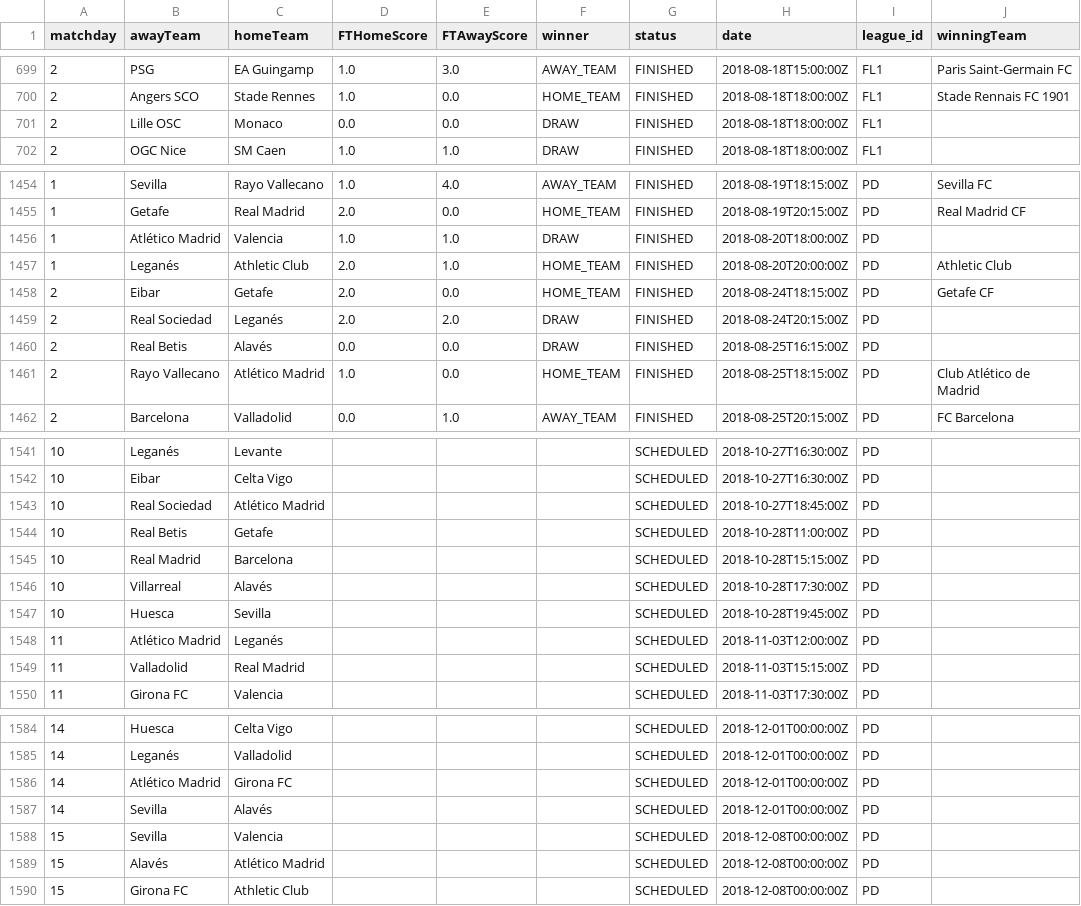
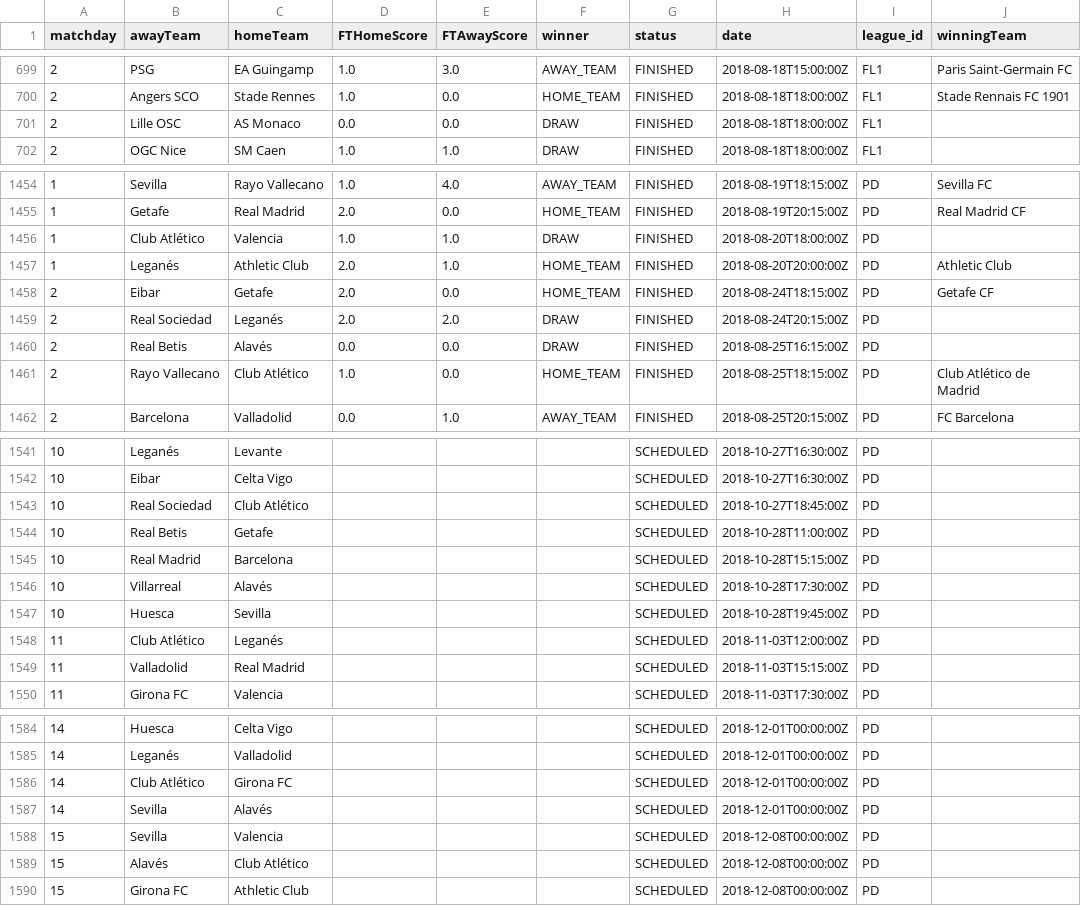
Before and after one commit to FootyNumb3rs/League-Tables, a CSV file: match_data2.csv, drawn as a sheet; only a part is shown, gaps mark what is left out; the diff covers the shown part only.

```diff
--- a/match_data2.csv
+++ b/match_data2.csv
@@ -700,3 +700,3 @@ matchday,awayTeam,homeTeam,FTHomeScore,FTAwayScore,winner,status,date,league_id,
 2,Angers SCO,Stade Rennes,1.0,0.0,HOME_TEAM,FINISHED,2018-08-18T18:00:00Z,FL1,Stade Rennais FC 1901
-2,Lille OSC,Monaco,0.0,0.0,DRAW,FINISHED,2018-08-18T18:00:00Z,FL1,
+2,Lille OSC,AS Monaco,0.0,0.0,DRAW,FINISHED,2018-08-18T18:00:00Z,FL1,
 2,OGC Nice,SM Caen,1.0,1.0,DRAW,FINISHED,2018-08-18T18:00:00Z,FL1,
@@ -1455,3 +1455,3 @@ matchday,awayTeam,homeTeam,FTHomeScore,FTAwayScore,winner,status,date,league_id,
 1,Getafe,Real Madrid,2.0,0.0,HOME_TEAM,FINISHED,2018-08-19T20:15:00Z,PD,Real Madrid CF
-1,Atlético Madrid,Valencia,1.0,1.0,DRAW,FINISHED,2018-08-20T18:00:00Z,PD,
+1,Club Atlético,Valencia,1.0,1.0,DRAW,FINISHED,2018-08-20T18:00:00Z,PD,
 1,Leganés,Athletic Club,2.0,1.0,HOME_TEAM,FINISHED,2018-08-20T20:00:00Z,PD,Athletic Club
@@ -1460,3 +1460,3 @@ matchday,awayTeam,homeTeam,FTHomeScore,FTAwayScore,winner,status,date,league_id,
 2,Real Betis,Alavés,0.0,0.0,DRAW,FINISHED,2018-08-25T16:15:00Z,PD,
-2,Rayo Vallecano,Atlético Madrid,1.0,0.0,HOME_TEAM,FINISHED,2018-08-25T18:15:00Z,PD,Club Atlético de Madrid
+2,Rayo Vallecano,Club Atlético,1.0,0.0,HOME_TEAM,FINISHED,2018-08-25T18:15:00Z,PD,Club Atlético de Madrid
 2,Barcelona,Valladolid,0.0,1.0,AWAY_TEAM,FINISHED,2018-08-25T20:15:00Z,PD,FC Barcelona
@@ -1542,3 +1542,3 @@ matchday,awayTeam,homeTeam,FTHomeScore,FTAwayScore,winner,status,date,league_id,
 10,Eibar,Celta Vigo,,,,SCHEDULED,2018-10-27T16:30:00Z,PD,
-10,Real Sociedad,Atlético Madrid,,,,SCHEDULED,2018-10-27T18:45:00Z,PD,
+10,Real Sociedad,Club Atlético,,,,SCHEDULED,2018-10-27T18:45:00Z,PD,
 10,Real Betis,Getafe,,,,SCHEDULED,2018-10-28T11:00:00Z,PD,
@@ -1547,3 +1547,3 @@ matchday,awayTeam,homeTeam,FTHomeScore,FTAwayScore,winner,status,date,league_id,
 10,Huesca,Sevilla,,,,SCHEDULED,2018-10-28T19:45:00Z,PD,
-11,Atlético Madrid,Leganés,,,,SCHEDULED,2018-11-03T12:00:00Z,PD,
+11,Club Atlético,Leganés,,,,SCHEDULED,2018-11-03T12:00:00Z,PD,
 11,Valladolid,Real Madrid,,,,SCHEDULED,2018-11-03T15:15:00Z,PD,
@@ -1585,6 +1585,6 @@ matchday,awayTeam,homeTeam,FTHomeScore,FTAwayScore,winner,status,date,league_id,
 14,Leganés,Valladolid,,,,SCHEDULED,2018-12-01T00:00:00Z,PD,
-14,Atlético Madrid,Girona FC,,,,SCHEDULED,2018-12-01T00:00:00Z,PD,
+14,Club Atlético,Girona FC,,,,SCHEDULED,2018-12-01T00:00:00Z,PD,
 14,Sevilla,Alavés,,,,SCHEDULED,2018-12-01T00:00:00Z,PD,
 15,Sevilla,Valencia,,,,SCHEDULED,2018-12-08T00:00:00Z,PD,
-15,Alavés,Atlético Madrid,,,,SCHEDULED,2018-12-08T00:00:00Z,PD,
+15,Alavés,Club Atlético,,,,SCHEDULED,2018-12-08T00:00:00Z,PD,
 15,Girona FC,Athletic Club,,,,SCHEDULED,2018-12-08T00:00:00Z,PD,
```
Also changed, not shown: 69 edited cells elsewhere in this file, league_table.csv.
